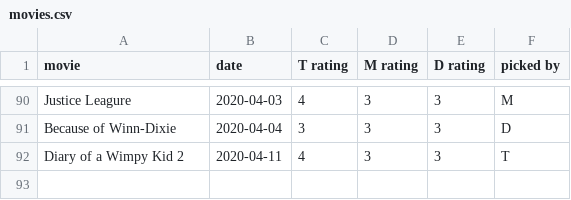
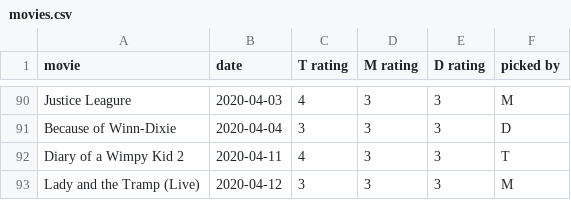
Before and after one commit to cowmatty/movies, a CSV file: movies.csv, drawn as a sheet; only a part is shown, gaps mark what is left out; the diff names each change by its address in the sheet, - before the commit and + after, or states it on an @@ line.

Commit message:
Update movies.csv

```diff
--- a/movies.csv
+++ b/movies.csv
+row 93: Lady and the Tramp (Live) | 2020-04-12 | 3 | 3 | 3 | M
```
